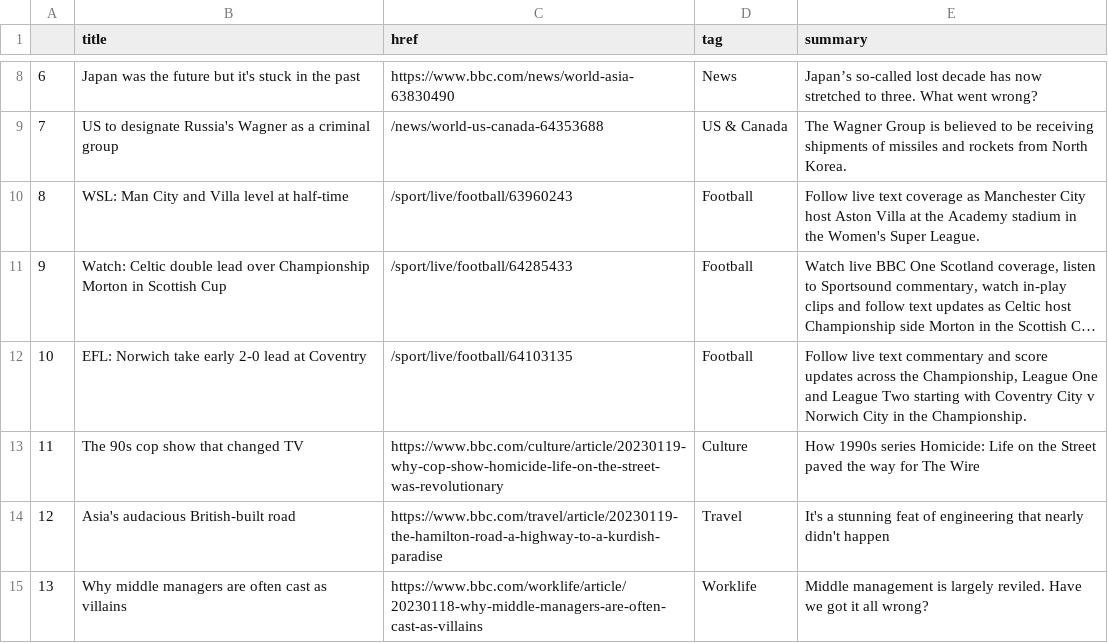
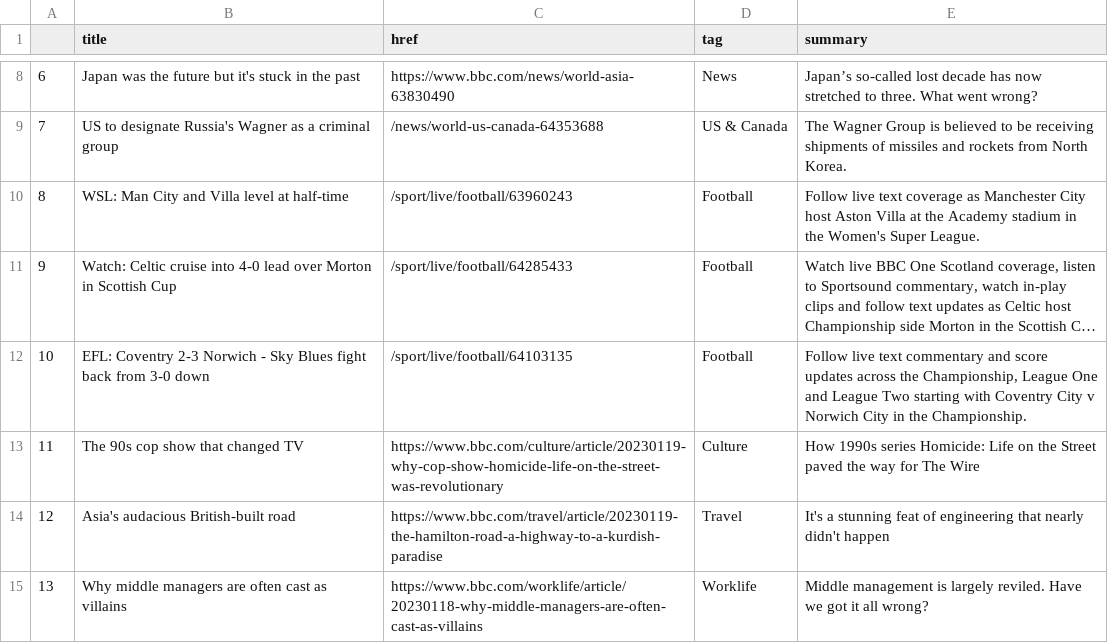
Before and after one commit to zhaoying2931/automatic-scraper, a CSV file: bbc-headlines.csv, drawn as a sheet; only a part is shown, gaps mark what is left out; long unchanged cells end in …; the diff names each change by its address in the sheet, - before the commit and + after, or states it on an @@ line.

```diff
--- a/bbc-headlines.csv
+++ b/bbc-headlines.csv
-B11 (title): Watch: Celtic double lead over Championship Morton in…
+B11 (title): Watch: Celtic cruise into 4-0 lead over Morton in…
-B12 (title): EFL: Norwich take early 2-0 lead at Coventry
+B12 (title): EFL: Coventry 2-3 Norwich - Sky Blues fight back from 3-0 down
```
